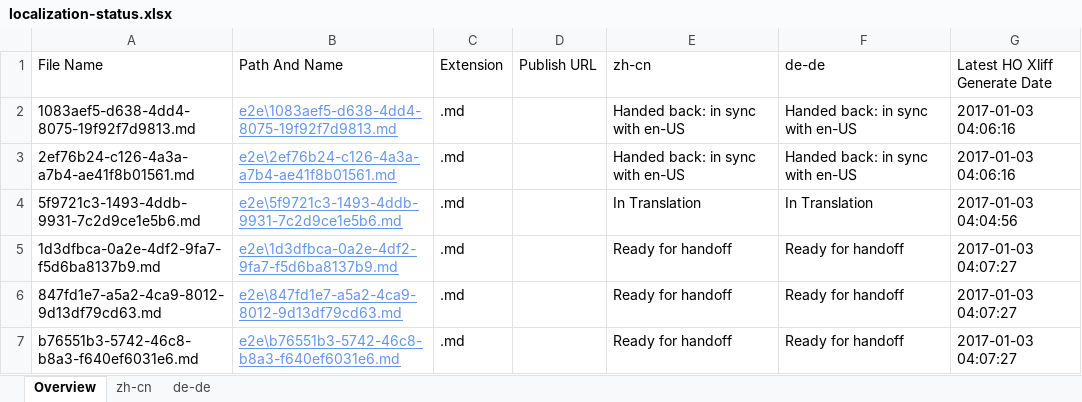
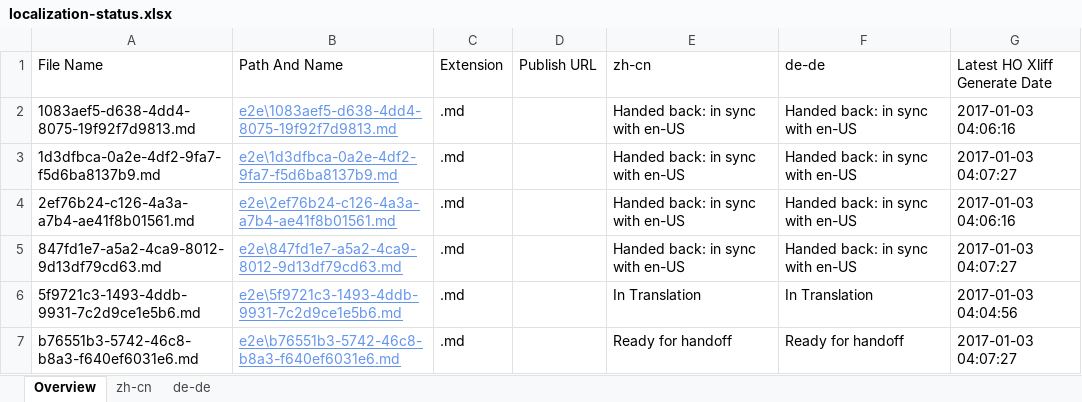
Before and after one commit to OpenLocalizationTestOrg/ol-test1-handback, an Excel workbook: ol-handback/OpenLocalizationTestOrg/ol-test1/ci/localization-status.xlsx, sheet Overview, drawn as a sheet; values as stored, in another font and other column widths than the file's, no borders; table styles not drawn; removed rows and columns are numbered as before the commit, all else as after; the diff names each change by its address in the sheet, - before the commit and + after, or states it on an @@ line.

```diff
--- a/ol-handback/OpenLocalizationTestOrg/ol-test1/ci/localization-status.xlsx (sheet Overview)
+++ b/ol-handback/OpenLocalizationTestOrg/ol-test1/ci/localization-status.xlsx (sheet Overview)
+row 3: 1d3dfbca-0a2e-4df2-9fa7-f5d6ba8137b9.md | e2e\1d3dfbca-0a2e-4df2-9fa7-f5d6ba8137b9.md | .md |  | Handed back: in sync with en-US | Handed back: in sync with en-US | 2017-01-03 04:07:27
+row 5: 847fd1e7-a5a2-4ca9-8012-9d13df79cd63.md | e2e\847fd1e7-a5a2-4ca9-8012-9d13df79cd63.md | .md |  | Handed back: in sync with en-US | Handed back: in sync with en-US | 2017-01-03 04:07:27
-row 5: 1d3dfbca-0a2e-4df2-9fa7-f5d6ba8137b9.md | e2e\1d3dfbca-0a2e-4df2-9fa7-f5d6ba8137b9.md | .md |  | Ready for handoff | Ready for handoff | 2017-01-03 04:07:27
-row 6: 847fd1e7-a5a2-4ca9-8012-9d13df79cd63.md | e2e\847fd1e7-a5a2-4ca9-8012-9d13df79cd63.md | .md |  | Ready for handoff | Ready for handoff | 2017-01-03 04:07:27
```
Also changed, not shown: sheet zh-cn, sheet de-de, 1 other file.
